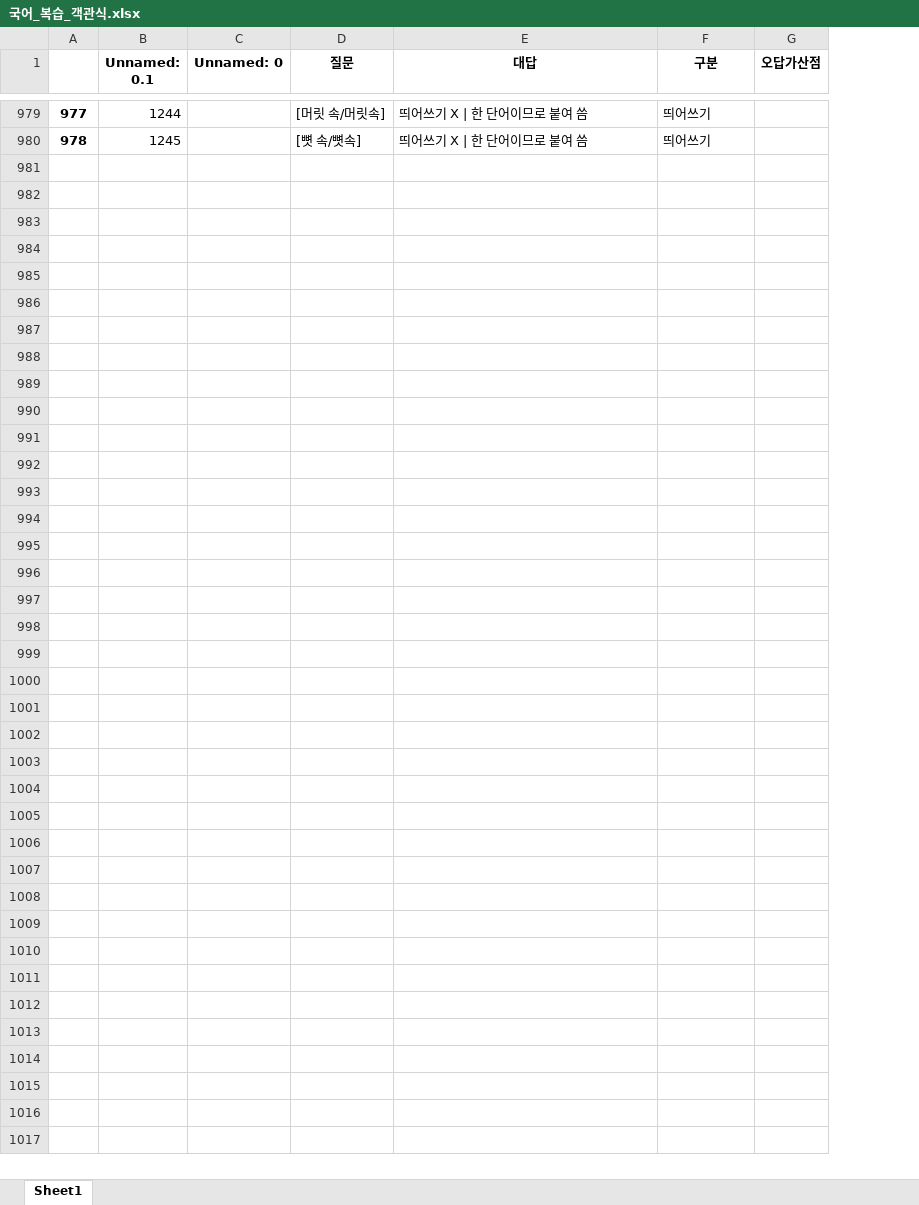
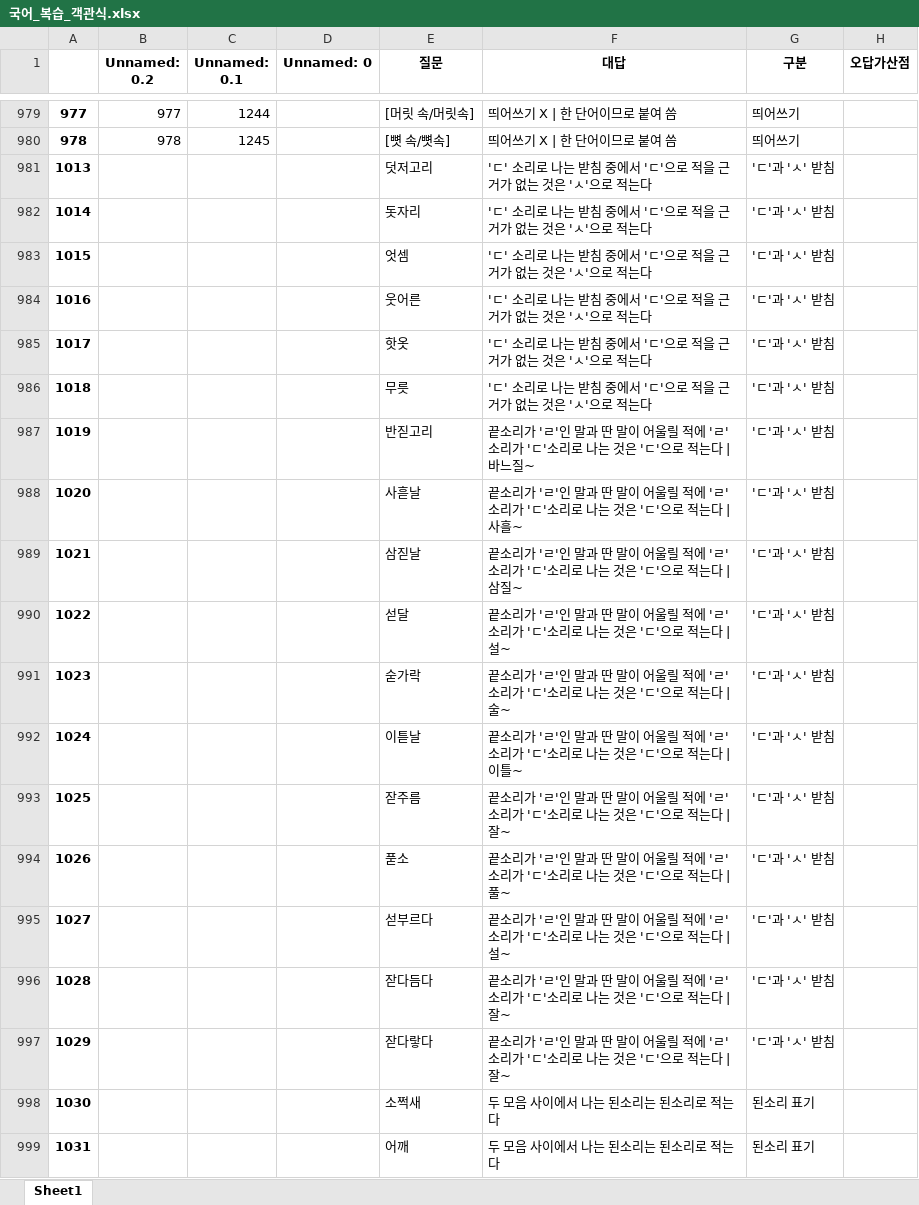
Before and after one commit to Choisignal/Private-Quizlet, an Excel workbook: 학습자료/단답형/국어_복습_객관식.xlsx, sheet Sheet1, drawn as a sheet; only a part is shown, gaps mark what is left out; values as stored, in another font and other column widths than the file's, no borders; the diff covers the shown part only; the diff names each change by its address in the sheet, - before the commit and + after, or states it on an @@ line.

```diff
--- a/학습자료/단답형/국어_복습_객관식.xlsx (sheet Sheet1)
+++ b/학습자료/단답형/국어_복습_객관식.xlsx (sheet Sheet1)
+column B (Unnamed: 0.2), rows 979-980: 977 | 978
+row 981: 1013 |  |  |  | 덧저고리 | 'ㄷ' 소리로 나는 받침 중에서 'ㄷ'으로 적을 근거가 없는 것은 'ㅅ'으로 적는다 | 'ㄷ'과 'ㅅ' 받침
+row 982: 1014 |  |  |  | 돗자리 | 'ㄷ' 소리로 나는 받침 중에서 'ㄷ'으로 적을 근거가 없는 것은 'ㅅ'으로 적는다 | 'ㄷ'과 'ㅅ' 받침
+row 983: 1015 |  |  |  | 엇셈 | 'ㄷ' 소리로 나는 받침 중에서 'ㄷ'으로 적을 근거가 없는 것은 'ㅅ'으로 적는다 | 'ㄷ'과 'ㅅ' 받침
+row 984: 1016 |  |  |  | 웃어른 | 'ㄷ' 소리로 나는 받침 중에서 'ㄷ'으로 적을 근거가 없는 것은 'ㅅ'으로 적는다 | 'ㄷ'과 'ㅅ' 받침
+row 985: 1017 |  |  |  | 핫옷 | 'ㄷ' 소리로 나는 받침 중에서 'ㄷ'으로 적을 근거가 없는 것은 'ㅅ'으로 적는다 | 'ㄷ'과 'ㅅ' 받침
+row 986: 1018 |  |  |  | 무릇 | 'ㄷ' 소리로 나는 받침 중에서 'ㄷ'으로 적을 근거가 없는 것은 'ㅅ'으로 적는다 | 'ㄷ'과 'ㅅ' 받침
+row 987: 1019 |  |  |  | 반짇고리 | 끝소리가 'ㄹ'인 말과 딴 말이 어울릴 적에 'ㄹ'소리가 'ㄷ'소리로 나는 것은 'ㄷ'으로 적는다 | 바느질~ | 'ㄷ'과 'ㅅ' 받침
+row 988: 1020 |  |  |  | 사흗날 | 끝소리가 'ㄹ'인 말과 딴 말이 어울릴 적에 'ㄹ'소리가 'ㄷ'소리로 나는 것은 'ㄷ'으로 적는다 | 사흘~ | 'ㄷ'과 'ㅅ' 받침
+row 989: 1021 |  |  |  | 삼짇날 | 끝소리가 'ㄹ'인 말과 딴 말이 어울릴 적에 'ㄹ'소리가 'ㄷ'소리로 나는 것은 'ㄷ'으로 적는다 | 삼질~ | 'ㄷ'과 'ㅅ' 받침
+row 990: 1022 |  |  |  | 섣달 | 끝소리가 'ㄹ'인 말과 딴 말이 어울릴 적에 'ㄹ'소리가 'ㄷ'소리로 나는 것은 'ㄷ'으로 적는다 | 설~ | 'ㄷ'과 'ㅅ' 받침
+row 991: 1023 |  |  |  | 숟가락 | 끝소리가 'ㄹ'인 말과 딴 말이 어울릴 적에 'ㄹ'소리가 'ㄷ'소리로 나는 것은 'ㄷ'으로 적는다 | 술~ | 'ㄷ'과 'ㅅ' 받침
+row 992: 1024 |  |  |  | 이튿날 | 끝소리가 'ㄹ'인 말과 딴 말이 어울릴 적에 'ㄹ'소리가 'ㄷ'소리로 나는 것은 'ㄷ'으로 적는다 | 이틀~ | 'ㄷ'과 'ㅅ' 받침
+row 993: 1025 |  |  |  | 잗주름 | 끝소리가 'ㄹ'인 말과 딴 말이 어울릴 적에 'ㄹ'소리가 'ㄷ'소리로 나는 것은 'ㄷ'으로 적는다 | 잘~ | 'ㄷ'과 'ㅅ' 받침
+row 994: 1026 |  |  |  | 푿소 | 끝소리가 'ㄹ'인 말과 딴 말이 어울릴 적에 'ㄹ'소리가 'ㄷ'소리로 나는 것은 'ㄷ'으로 적는다 | 풀~ | 'ㄷ'과 'ㅅ' 받침
+row 995: 1027 |  |  |  | 섣부르다 | 끝소리가 'ㄹ'인 말과 딴 말이 어울릴 적에 'ㄹ'소리가 'ㄷ'소리로 나는 것은 'ㄷ'으로 적는다 | 설~ | 'ㄷ'과 'ㅅ' 받침
+row 996: 1028 |  |  |  | 잗다듬다 | 끝소리가 'ㄹ'인 말과 딴 말이 어울릴 적에 'ㄹ'소리가 'ㄷ'소리로 나는 것은 'ㄷ'으로 적는다 | 잘~ | 'ㄷ'과 'ㅅ' 받침
+row 997: 1029 |  |  |  | 잗다랗다 | 끝소리가 'ㄹ'인 말과 딴 말이 어울릴 적에 'ㄹ'소리가 'ㄷ'소리로 나는 것은 'ㄷ'으로 적는다 | 잘~ | 'ㄷ'과 'ㅅ' 받침
+row 998: 1030 |  |  |  | 소쩍새 | 두 모음 사이에서 나는 된소리는 된소리로 적는다 | 된소리 표기
+row 999: 1031 |  |  |  | 어깨 | 두 모음 사이에서 나는 된소리는 된소리로 적는다 | 된소리 표기
```
Also changed, not shown: 333 added rows elsewhere in this sheet, 학습자료/단답형/국어_복습.xlsx, 학습자료/단답형/국어_복습_단답형.xlsx, 21 other files.
